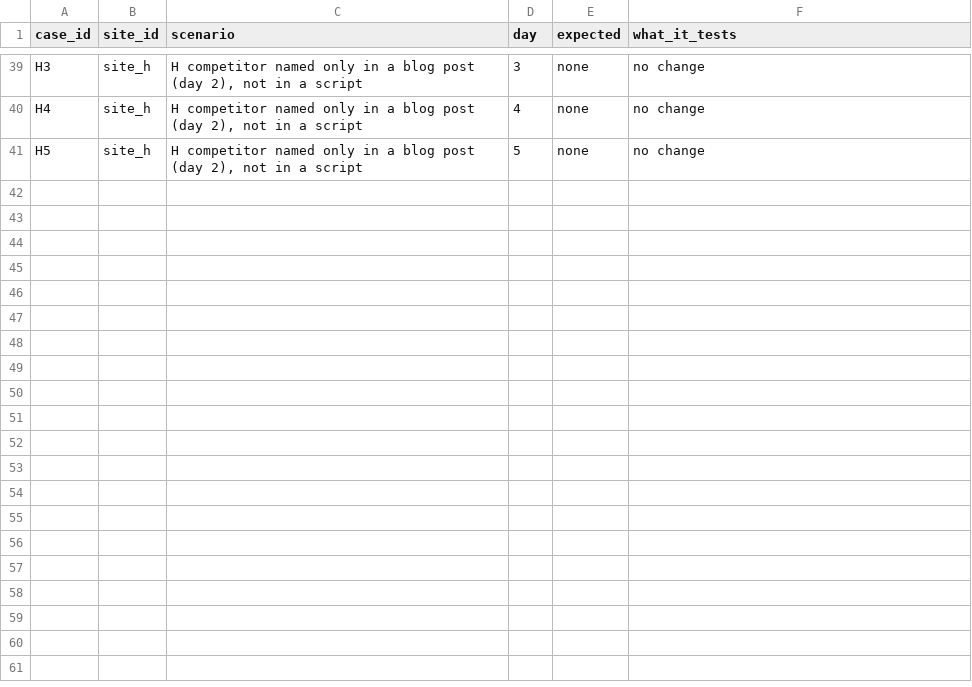
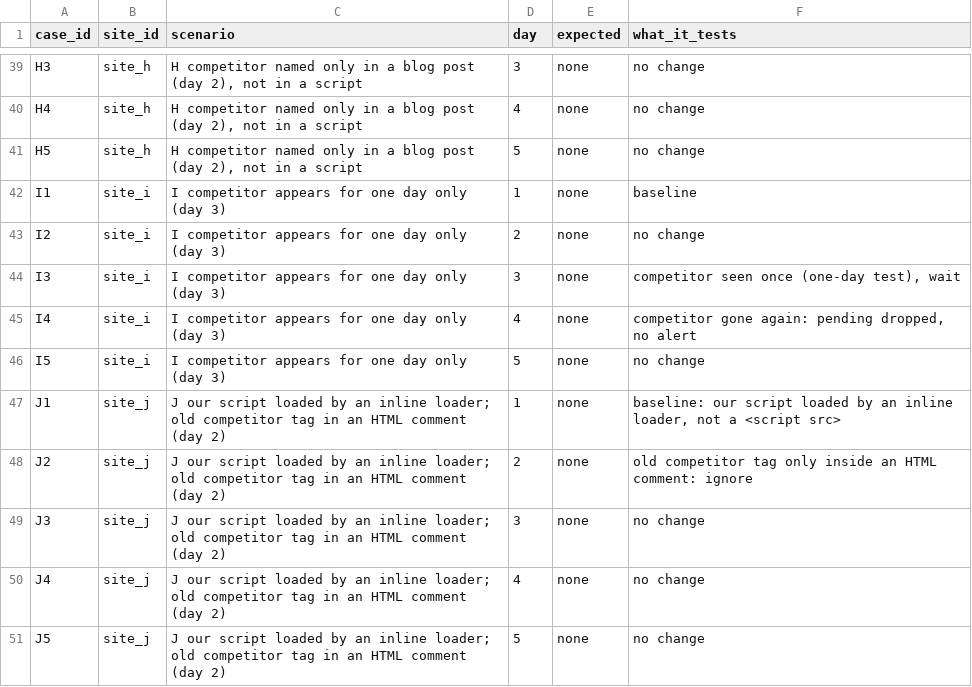
Before and after one commit to kubabiros595-png/site-integration-monitor, a CSV file: eval_cases.csv, drawn as a sheet; only a part is shown, gaps mark what is left out.

```diff
--- a/eval_cases.csv
+++ b/eval_cases.csv
@@ -41 +41,11 @@ H4,site_h,"H competitor named only in a blog post (day 2), not in a script",4,no
 H5,site_h,"H competitor named only in a blog post (day 2), not in a script",5,none,no change
+I1,site_i,I competitor appears for one day only (day 3),1,none,baseline
+I2,site_i,I competitor appears for one day only (day 3),2,none,no change
+I3,site_i,I competitor appears for one day only (day 3),3,none,"competitor seen once (one-day test), wait"
+I4,site_i,I competitor appears for one day only (day 3),4,none,"competitor gone again: pending dropped, no alert"
+I5,site_i,I competitor appears for one day only (day 3),5,none,no change
+J1,site_j,J our script loaded by an inline loader; old competitor tag in an HTML comment (day 2),1,none,"baseline: our script loaded by an inline loader, not a <script src>"
+J2,site_j,J our script loaded by an inline loader; old competitor tag in an HTML comment (day 2),2,none,old competitor tag only inside an HTML comment: ignore
+J3,site_j,J our script loaded by an inline loader; old competitor tag in an HTML comment (day 2),3,none,no change
+J4,site_j,J our script loaded by an inline loader; old competitor tag in an HTML comment (day 2),4,none,no change
+J5,site_j,J our script loaded by an inline loader; old competitor tag in an HTML comment (day 2),5,none,no change
```
Also changed, not shown: demo_clients.csv, test-results.csv, 10 other files.
